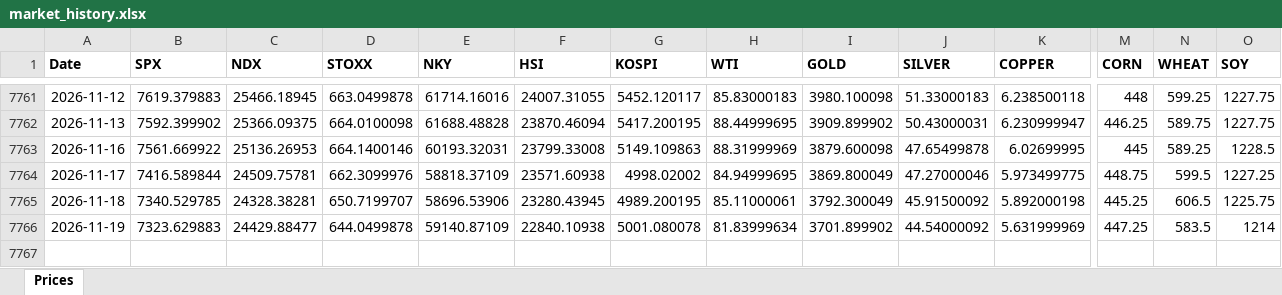
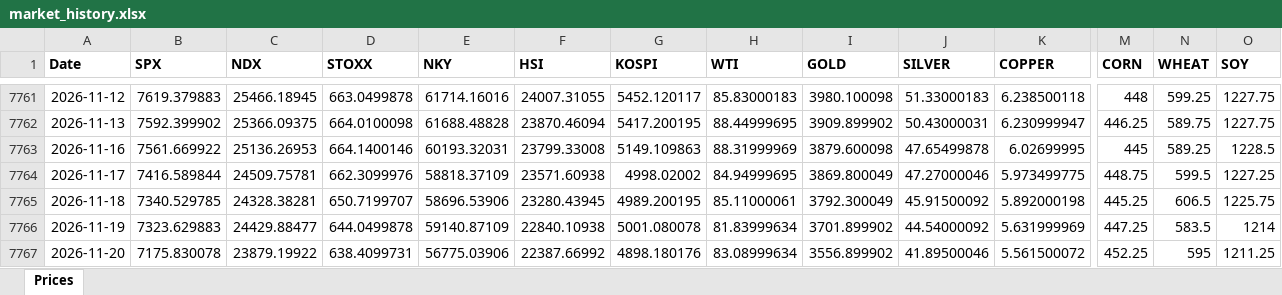
Before and after one commit to RayenC616/market-dashboard, an Excel workbook: data/market_history.xlsx, sheet Prices, drawn as a sheet; only a part is shown, gaps mark what is left out; values as stored, in another font and other column widths than the file's, no borders; rows hold the shown columns only; the diff names each change by its address in the sheet, - before the commit and + after, or states it on an @@ line.

```diff
--- a/data/market_history.xlsx (sheet Prices)
+++ b/data/market_history.xlsx (sheet Prices)
+row 7767: 2026-11-20 | 7175.830078 | 23879.19922 | 638.4099731 | 56775.03906 | 22387.66992 | 4898.180176 | 83.08999634 | 3556.899902 | 41.89500046 | 5.561500072 | 452.25 | 595 | 1211.25
```
